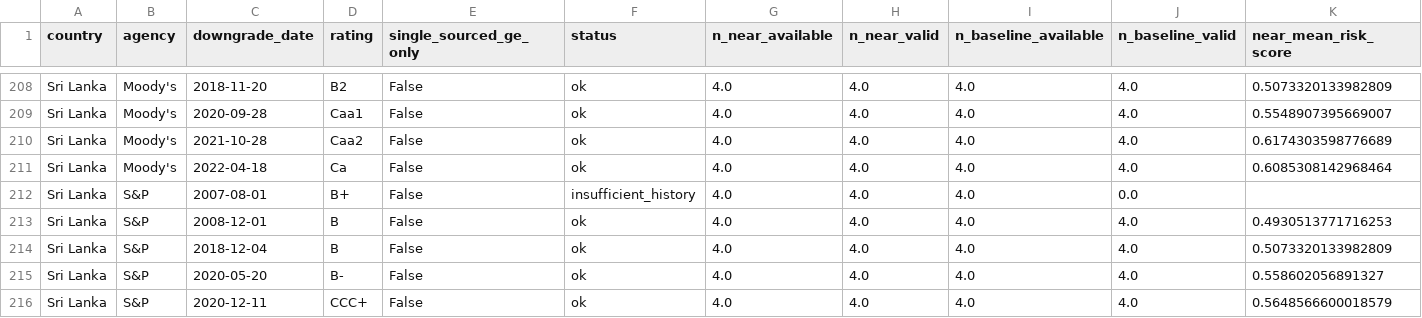
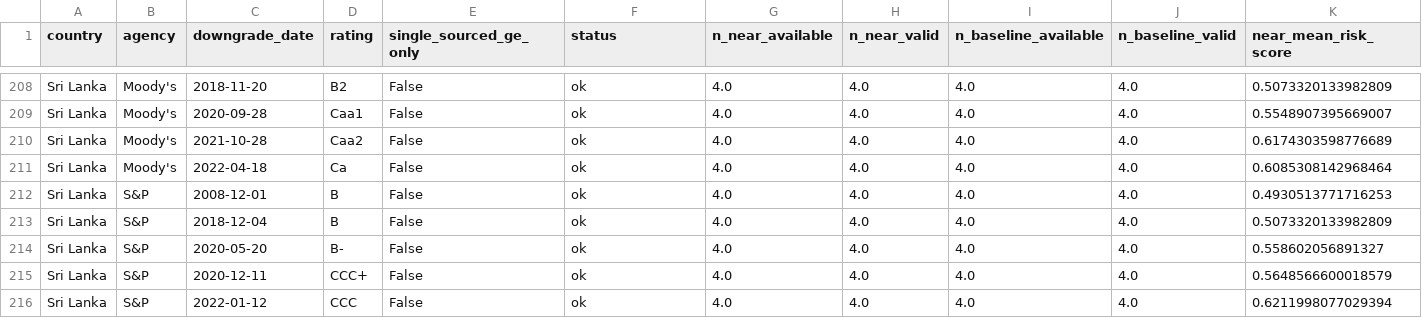
Before and after one commit to Piowojs/ml-sovereign-bond-risk, a CSV file: data/processed/stage1_leadlag_pilot_events.csv, drawn as a sheet; only a part is shown, gaps mark what is left out; the shorter side is filled out with more unchanged rows; rows hold the shown columns only; the diff names each change by its address in the sheet, - before the commit and + after, or states it on an @@ line.

```diff
--- a/data/processed/stage1_leadlag_pilot_events.csv
+++ b/data/processed/stage1_leadlag_pilot_events.csv
-row 212: Sri Lanka | S&P | 2007-08-01 | B+ | False | insufficient_history | 4.0 | 4.0 | 4.0 | 0.0
```
Also changed, not shown: 1 other file.
